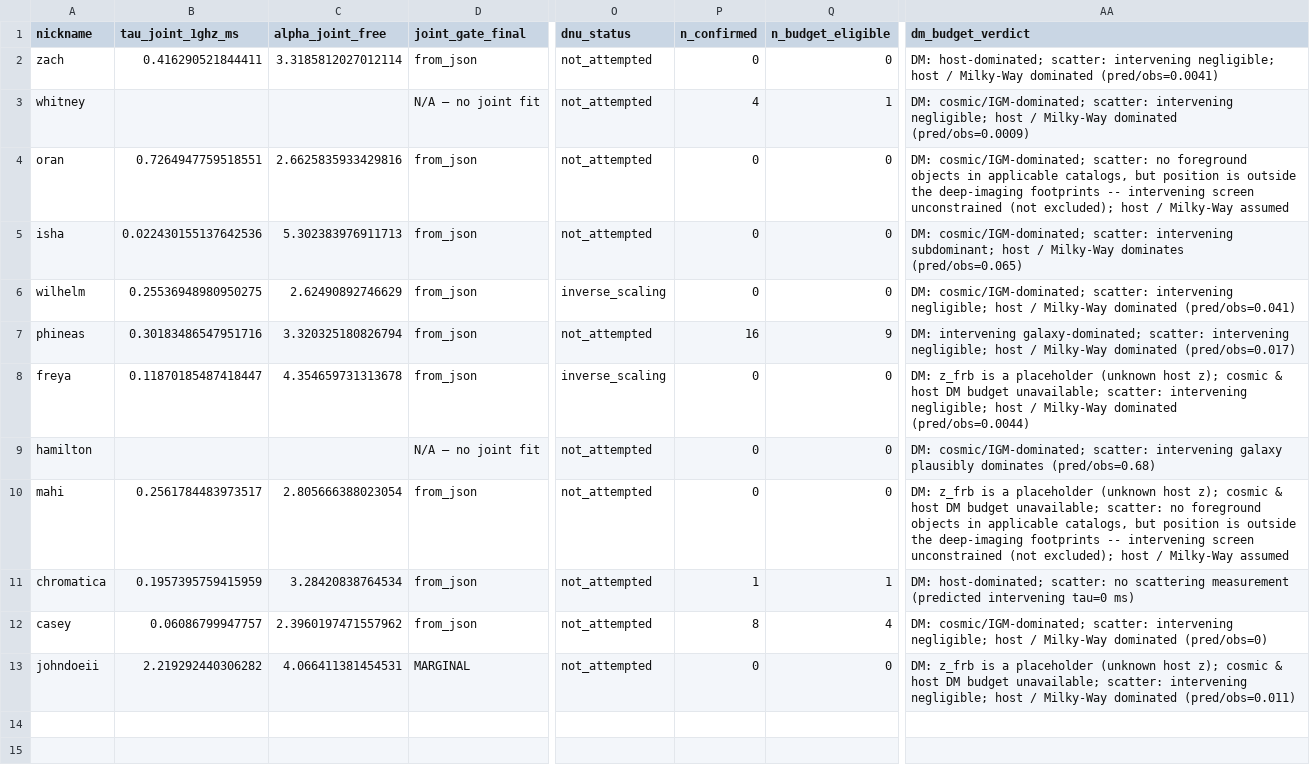
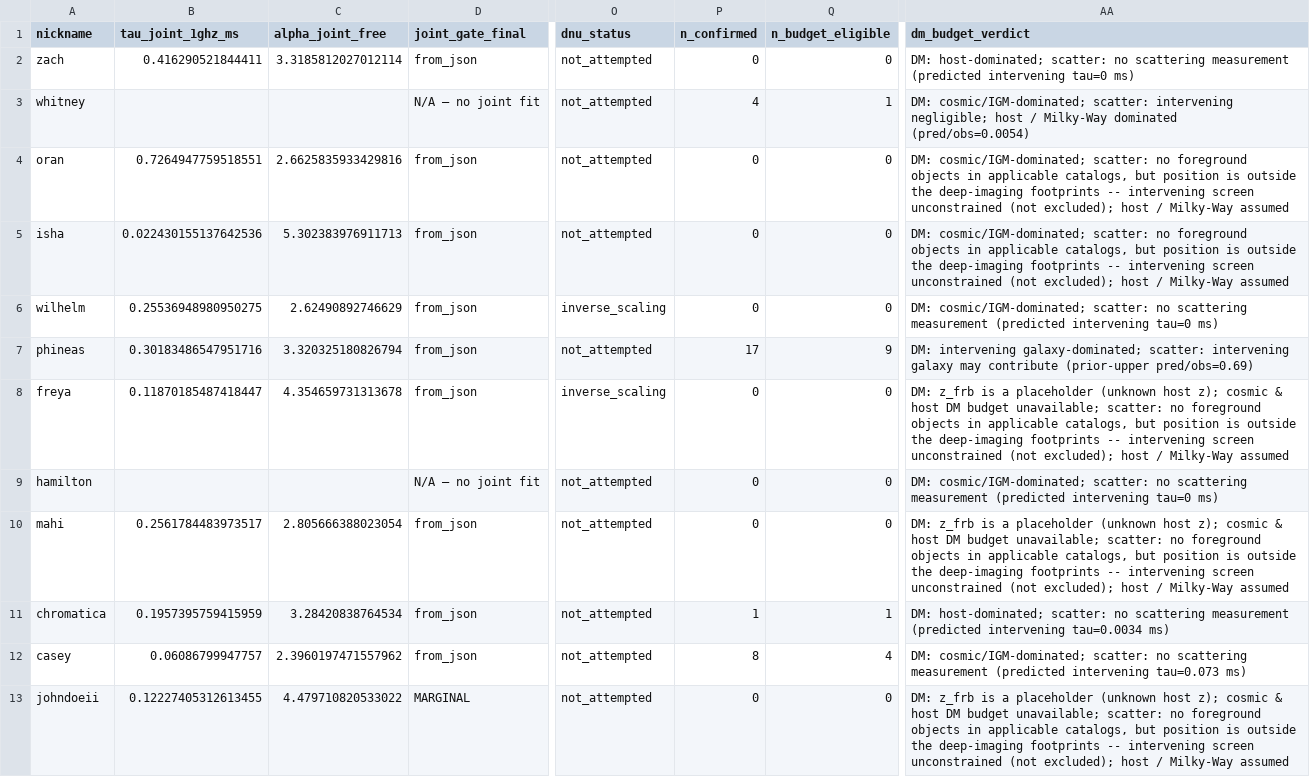
Before and after one commit to dsa110/dsa110-FLITS, a CSV file: galaxies/foreground/data/sightline_attribution_matrix.csv, drawn as a sheet; only a part is shown, gaps mark what is left out; the diff names each change by its address in the sheet, - before the commit and + after, or states it on an @@ line.

Commit message:
fix(foreground): enforce attribution matrix parity

```diff
--- a/galaxies/foreground/data/sightline_attribution_matrix.csv
+++ b/galaxies/foreground/data/sightline_attribution_matrix.csv
-AA2 (dm_budget_verdict): …host-dominated; scatter: intervening negligible; host / Milky-Way dominated (pred/obs=0.0041)
+AA2 (dm_budget_verdict): …host-dominated; scatter: no scattering measurement (predicted intervening tau=0 ms)
-AA3 (dm_budget_verdict): …Milky-Way dominated (pred/obs=0.0009)
+AA3 (dm_budget_verdict): …Milky-Way dominated (pred/obs=0.0054)
-AA5 (dm_budget_verdict): …cosmic/IGM-dominated; scatter: intervening subdominant; host / Milky-Way dominates (pred/obs=0.065)
+AA5 (dm_budget_verdict): …cosmic/IGM-dominated; scatter: no foreground objects in applicable catalogs, but position is outside the deep-imaging footprints -- intervening screen unconstrained (not excluded); host / Milky-Way assumed
-AA6 (dm_budget_verdict): …cosmic/IGM-dominated; scatter: intervening negligible; host / Milky-Way dominated (pred/obs=0.041)
+AA6 (dm_budget_verdict): …cosmic/IGM-dominated; scatter: no scattering measurement (predicted intervening tau=0 ms)
-P7 (n_confirmed): 16
+P7 (n_confirmed): 17
-AA7 (dm_budget_verdict): …scatter: intervening negligible; host / Milky-Way dominated (pred/obs=0.017)
+AA7 (dm_budget_verdict): …scatter: intervening galaxy may contribute (prior-upper pred/obs=0.69)
-AA8 (dm_budget_verdict): …unavailable; scatter: intervening negligible; host / Milky-Way dominated (pred/obs=0.0044)
+AA8 (dm_budget_verdict): …unavailable; scatter: no foreground objects in applicable catalogs, but position is outside the deep-imaging footprints -- intervening screen unconstrained (not excluded); host / Milky-Way assumed
-AA9 (dm_budget_verdict): …cosmic/IGM-dominated; scatter: intervening galaxy plausibly dominates (pred/obs=0.68)
+AA9 (dm_budget_verdict): …cosmic/IGM-dominated; scatter: no scattering measurement (predicted intervening tau=0 ms)
-AA11 (dm_budget_verdict): …(predicted intervening tau=0 ms)
+AA11 (dm_budget_verdict): …(predicted intervening tau=0.0034 ms)
-AA12 (dm_budget_verdict): …cosmic/IGM-dominated; scatter: intervening negligible; host / Milky-Way dominated (pred/obs=0)
+AA12 (dm_budget_verdict): …cosmic/IGM-dominated; scatter: no scattering measurement (predicted intervening tau=0.073 ms)
-B13 (tau_joint_1ghz_ms): 2.219292440306282
+B13 (tau_joint_1ghz_ms): 0.12227405312613455
-C13 (alpha_joint_free): 4.066411381454531
+C13 (alpha_joint_free): 4.479710820533022
-AA13 (dm_budget_verdict): …unavailable; scatter: intervening negligible; host / Milky-Way dominated (pred/obs=0.011)
+AA13 (dm_budget_verdict): …unavailable; scatter: no foreground objects in applicable catalogs, but position is outside the deep-imaging footprints -- intervening screen unconstrained (not excluded); host / Milky-Way assumed
```
Also changed, not shown: 2 other files.
